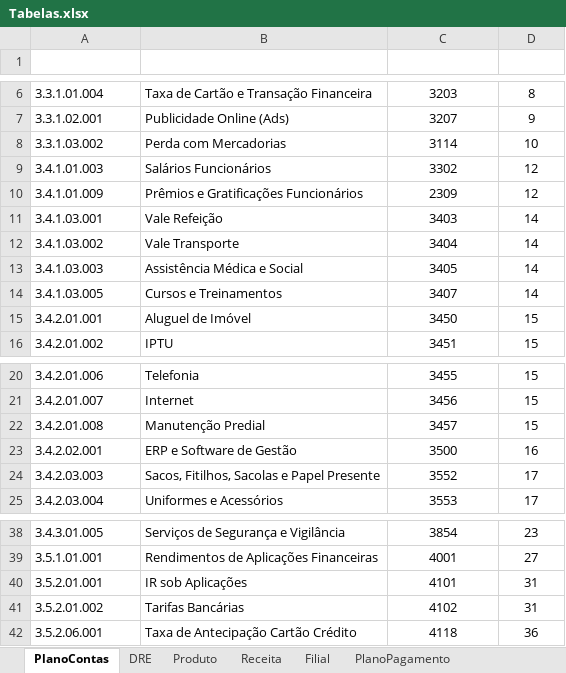
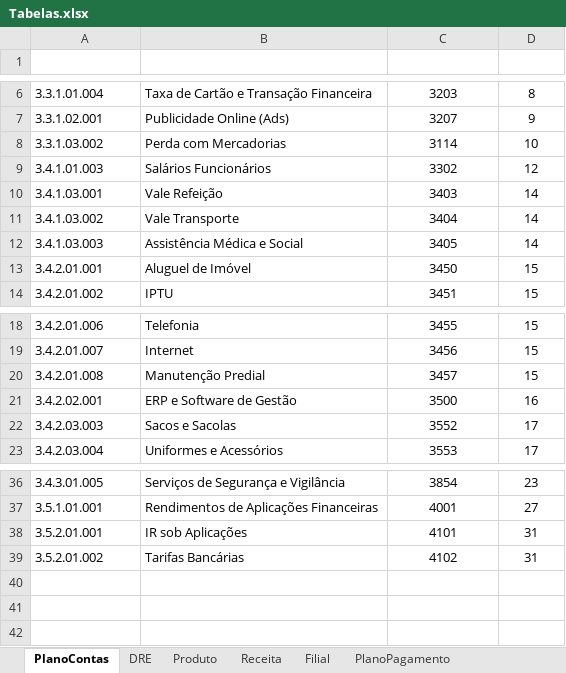
Before and after one commit to jeffersonfantasia/OrcamentoPadaria, an Excel workbook: 020_Entidades/Tabelas.xlsx, sheet PlanoContas, drawn as a sheet; only a part is shown, gaps mark what is left out; values as stored, in another font and other column widths than the file's, no borders; conditional formats and table styles not drawn; removed rows and columns are numbered as before the commit, all else as after; the diff names each change by its address in the sheet, - before the commit and + after, or states it on an @@ line.

```diff
--- a/020_Entidades/Tabelas.xlsx (sheet PlanoContas)
+++ b/020_Entidades/Tabelas.xlsx (sheet PlanoContas)
-row 10: 3.4.1.01.009 | Prêmios e Gratificações Funcionários | 2309 | 12
-row 14: 3.4.1.03.005 | Cursos e Treinamentos | 3407 | 14
-B22 (CONTA): Sacos, Fitilhos, Sacolas e Papel Presente
+B22 (CONTA): Sacos e Sacolas
-row 42: 3.5.2.06.001 | Taxa de Antecipação Cartão Crédito | 4118 | 36
```
Also changed, not shown: sheet DRE, 100_Faturamento/ZZZ_Trampolim.xlsm, 3 other files.
